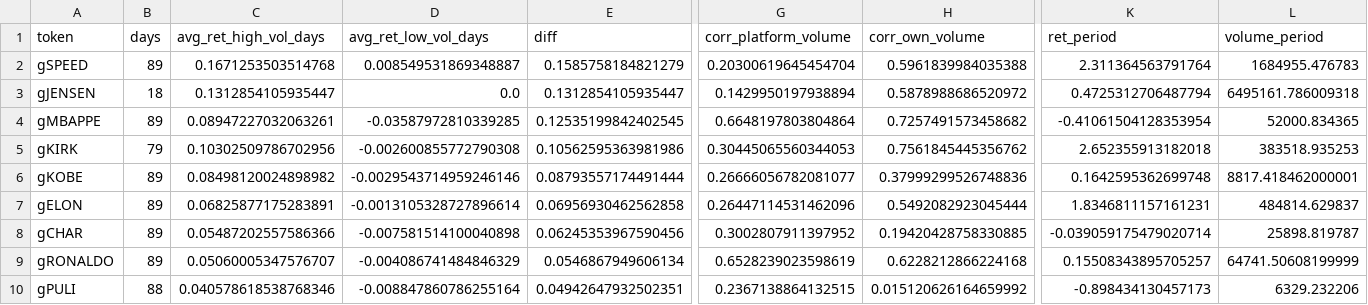
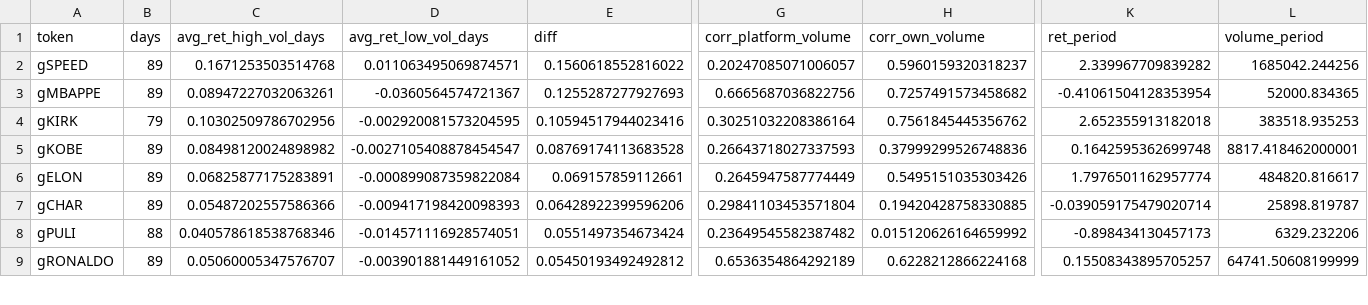
Before and after one commit to ozzyxbt/grail-analytics, a CSV file: out/tokens_vs_volume.csv, drawn as a sheet; only a part is shown, gaps mark what is left out; removed rows and columns are numbered as before the commit, all else as after; rows hold the shown columns only; the diff covers the shown part only; the diff names each change by its address in the sheet, - before the commit and + after, or states it on an @@ line.

```diff
--- a/out/tokens_vs_volume.csv
+++ b/out/tokens_vs_volume.csv
-D2 (avg_ret_low_vol_days): 0.008549531869348887
+D2 (avg_ret_low_vol_days): 0.011063495069874571
-E2 (diff): 0.1585758184821279
+E2 (diff): 0.1560618552816022
-G2 (corr_platform_volume): 0.20300619645454704
+G2 (corr_platform_volume): 0.20247085071006057
-H2 (corr_own_volume): 0.5961839984035388
+H2 (corr_own_volume): 0.5960159320318237
-K2 (ret_period): 2.311364563791764
+K2 (ret_period): 2.339967709839282
-L2 (volume_period): 1684955.476783
+L2 (volume_period): 1685042.244256
-row 3: gJENSEN | 18 | 0.1312854105935447 | 0.0 | 0.1312854105935447 | 0.1429950197938894 | 0.5878988686520972 | 0.4725312706487794 | 6495161.786009318
-D3 (avg_ret_low_vol_days): -0.03587972810339285
+D3 (avg_ret_low_vol_days): -0.0360564574721367
-E3 (diff): 0.12535199842402545
+E3 (diff): 0.1255287277927693
-G3 (corr_platform_volume): 0.6648197803804864
+G3 (corr_platform_volume): 0.6665687036822756
-D4 (avg_ret_low_vol_days): -0.002600855772790308
+D4 (avg_ret_low_vol_days): -0.002920081573204595
-E4 (diff): 0.10562595363981986
+E4 (diff): 0.10594517944023416
-G4 (corr_platform_volume): 0.30445065560344053
+G4 (corr_platform_volume): 0.30251032208386164
-D5 (avg_ret_low_vol_days): -0.0029543714959246146
+D5 (avg_ret_low_vol_days): -0.0027105408878454547
-E5 (diff): 0.08793557174491444
+E5 (diff): 0.08769174113683528
-G5 (corr_platform_volume): 0.26666056782081077
+G5 (corr_platform_volume): 0.26643718027337593
-D6 (avg_ret_low_vol_days): -0.0013105328727896614
+D6 (avg_ret_low_vol_days): -0.000899087359822084
-E6 (diff): 0.06956930462562858
+E6 (diff): 0.069157859112661
-G6 (corr_platform_volume): 0.26447114531462096
+G6 (corr_platform_volume): 0.2645947587774449
-H6 (corr_own_volume): 0.5492082923045444
+H6 (corr_own_volume): 0.5495151035303426
-K6 (ret_period): 1.8346811157161231
+K6 (ret_period): 1.7976501162957774
-L6 (volume_period): 484814.629837
+L6 (volume_period): 484820.816617
-D7 (avg_ret_low_vol_days): -0.007581514100040898
+D7 (avg_ret_low_vol_days): -0.009417198420098393
-E7 (diff): 0.06245353967590456
+E7 (diff): 0.06428922399596206
-G7 (corr_platform_volume): 0.3002807911397952
+G7 (corr_platform_volume): 0.29841103453571804
-row 9: gRONALDO | 89 | 0.05060005347576707 | -0.004086741484846329 | 0.0546867949606134 | 0.6528239023598619 | 0.6228212866224168 | 0.15508343895705257 | 64741.50608199999
-D8 (avg_ret_low_vol_days): -0.008847860786255164
+D8 (avg_ret_low_vol_days): -0.014571116928574051
-E8 (diff): 0.04942647932502351
+E8 (diff): 0.0551497354673424
-G8 (corr_platform_volume): 0.2367138864132515
+G8 (corr_platform_volume): 0.23649545582387482
+row 9: gRONALDO | 89 | 0.05060005347576707 | -0.003901881449161052 | 0.05450193492492812 | 0.6536354864292189 | 0.6228212866224168 | 0.15508343895705257 | 64741.50608199999
```
Also changed, not shown: 4 added rows, 3 removed rows and 52 edited cells elsewhere in this file, out/day_of_week.csv, out/exclusive_mint_cohorts.csv, 18 other files.
